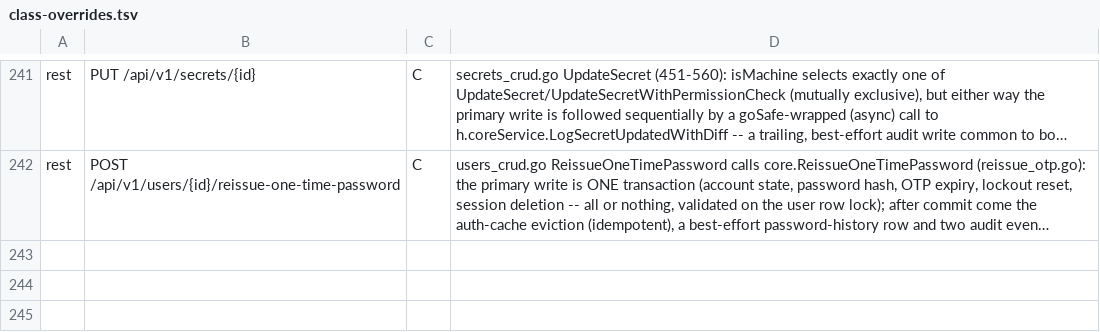
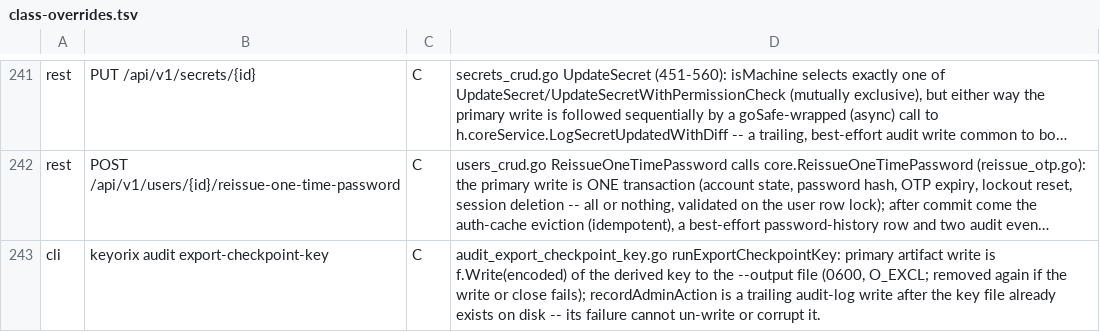
Before and after one commit to devops-city/keyorix, a TSV file: docs/state-map/class-overrides.tsv, drawn as a sheet; only a part is shown, gaps mark what is left out; long unchanged cells end in …; the diff names each change by its address in the sheet, - before the commit and + after, or states it on an @@ line.

```diff
--- a/docs/state-map/class-overrides.tsv
+++ b/docs/state-map/class-overrides.tsv
+row 243: cli | keyorix audit export-checkpoint-key | C | audit_export_checkpoint_key.go runExportCheckpointKey: primary artifact write is f.Write(encoded) of the derived key to the --output file (0600, O_EXCL; removed again if the write or close fails); recordAdminAction is a trailing audit-log write after the key file already exists on disk -- its failure cannot un-write or corrupt it.
```
Also changed, not shown: docs/state-map/entrypoints.tsv, docs/state-map/stores.tsv, 14 other files.
